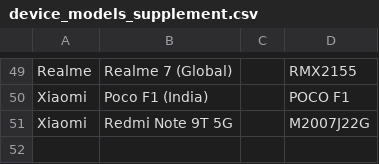
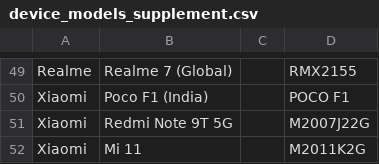
Before and after one commit to barbeau/gpstest, a CSV file: data/device_models_supplement.csv, drawn as a sheet; only a part is shown, gaps mark what is left out.

Commit message:
docs: Add more device models

```diff
--- a/data/device_models_supplement.csv
+++ b/data/device_models_supplement.csv
@@ -51 +51,2 @@ Xiaomi,Poco F1 (India),,POCO F1
 Xiaomi,Redmi Note 9T 5G,,M2007J22G
+Xiaomi,Mi 11,,M2011K2G
```
